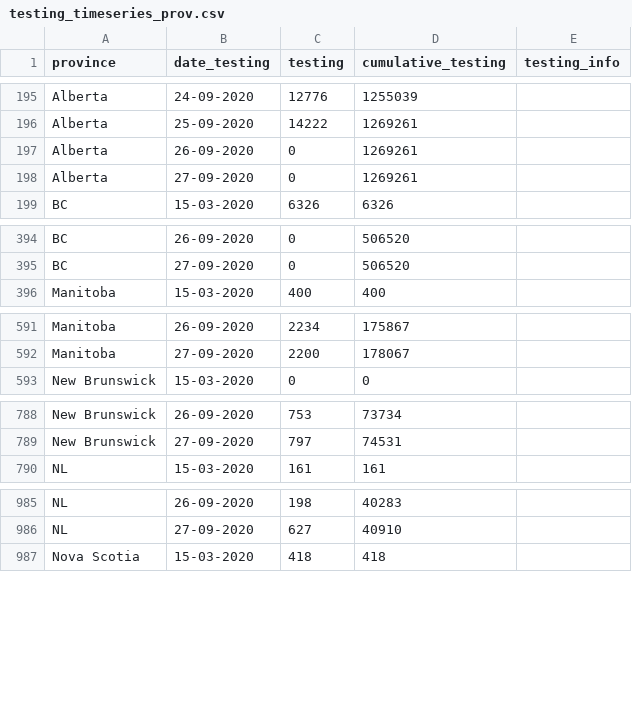
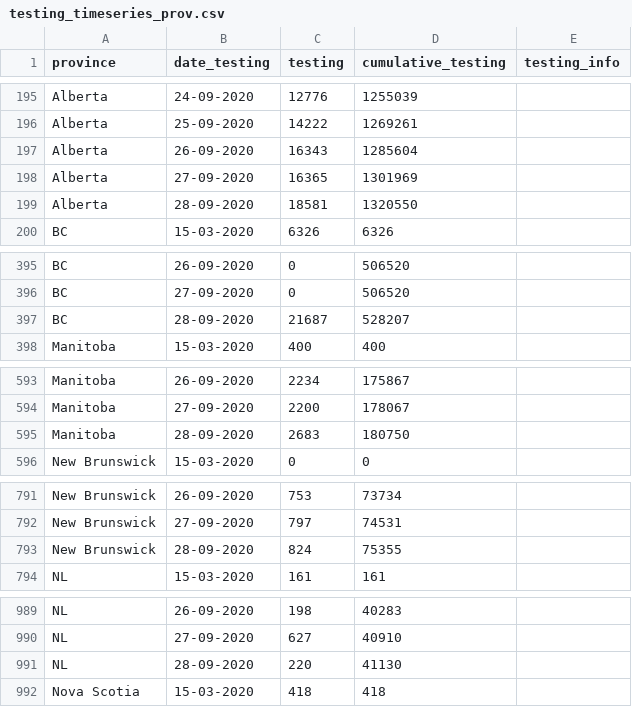
Before and after one commit to ccodwg/Covid19Canada, a CSV file: timeseries_prov/testing_timeseries_prov.csv, drawn as a sheet; only a part is shown, gaps mark what is left out; the diff covers the shown part only.

```diff
--- a/timeseries_prov/testing_timeseries_prov.csv
+++ b/timeseries_prov/testing_timeseries_prov.csv
@@ -196,4 +196,5 @@
 "Alberta","25-09-2020",14222,1269261,""
-"Alberta","26-09-2020",0,1269261,""
-"Alberta","27-09-2020",0,1269261,""
+"Alberta","26-09-2020",16343,1285604,""
+"Alberta","27-09-2020",16365,1301969,""
+"Alberta","28-09-2020",18581,1320550,""
 "BC","15-03-2020",6326,6326,""
@@ -395,2 +396,3 @@
 "BC","27-09-2020",0,506520,""
+"BC","28-09-2020",21687,528207,""
 "Manitoba","15-03-2020",400,400,""
@@ -592,2 +594,3 @@
 "Manitoba","27-09-2020",2200,178067,""
+"Manitoba","28-09-2020",2683,180750,""
 "New Brunswick","15-03-2020",0,0,""
@@ -789,2 +792,3 @@
 "New Brunswick","27-09-2020",797,74531,""
+"New Brunswick","28-09-2020",824,75355,""
 "NL","15-03-2020",161,161,""
@@ -986,2 +990,3 @@
 "NL","27-09-2020",627,40910,""
+"NL","28-09-2020",220,41130,""
 "Nova Scotia","15-03-2020",418,418,""
```
Also changed, not shown: 8 added rows elsewhere in this file, testing_cumulative.csv, timeseries_hr/mortality_timeseries_hr.csv, 13 other files.
